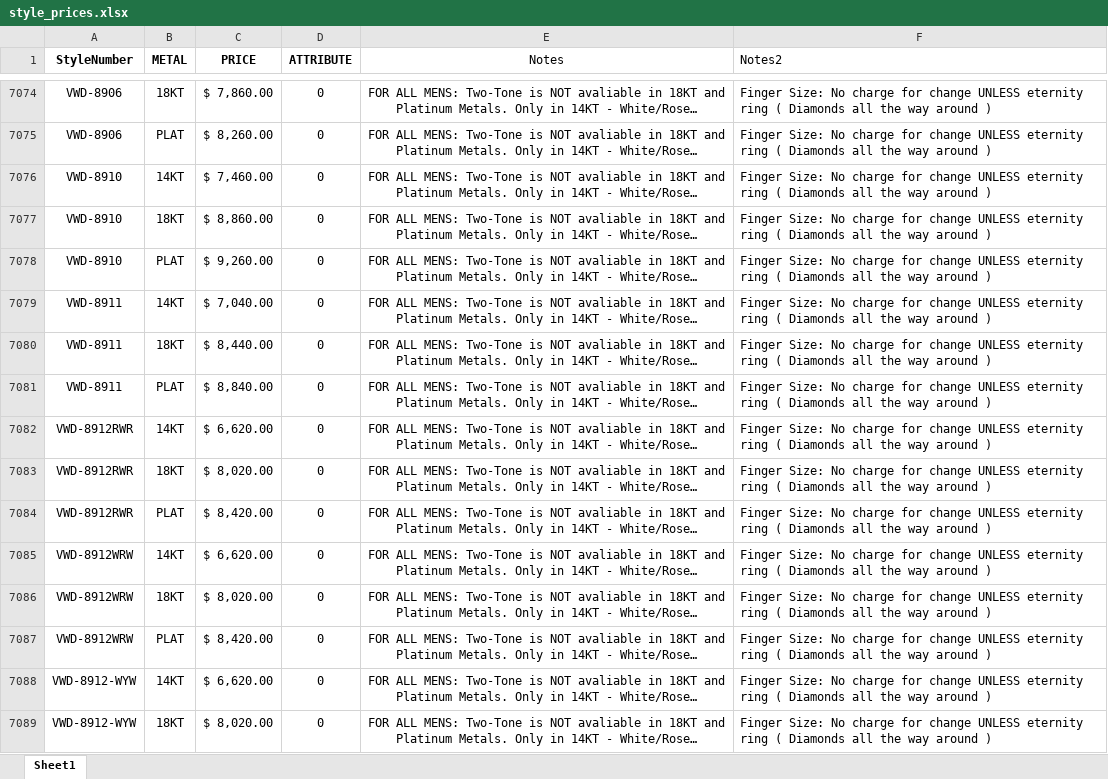
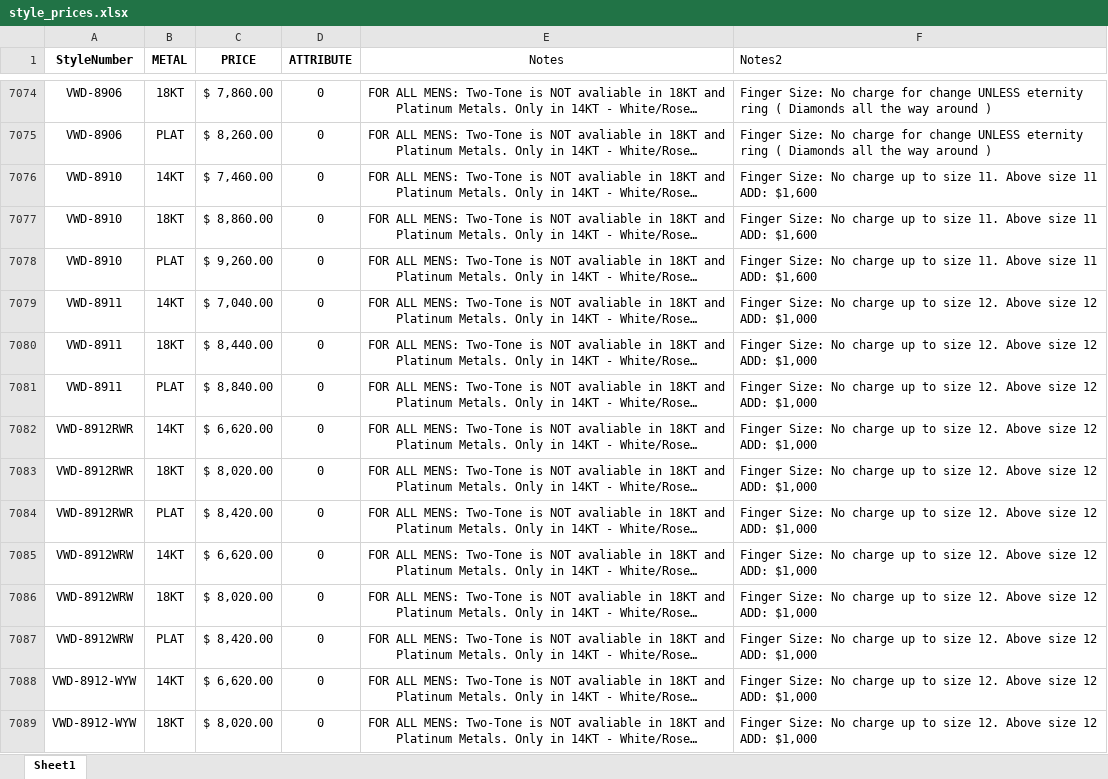
Before and after one commit to KyleVerragio/Bot2, an Excel workbook: style_prices.xlsx, sheet Sheet1, drawn as a sheet; only a part is shown, gaps mark what is left out; long unchanged cells end in …; values as stored, in another font and other column widths than the file's, no borders; the diff covers the shown part only; the diff names each change by its address in the sheet, - before the commit and + after, or states it on an @@ line.

Commit message:
Add files via upload

```diff
--- a/style_prices.xlsx (sheet Sheet1)
+++ b/style_prices.xlsx (sheet Sheet1)
-F7076:F7078 (Notes2): …No charge for change UNLESS eternity ring ( Diamonds all the way around )
+F7076:F7078 (Notes2): …No charge up to size 11. Above size 11 ADD: $1,600
-F7079:F7089 (Notes2): …No charge for change UNLESS eternity ring ( Diamonds all the way around )
+F7079:F7089 (Notes2): …No charge up to size 12. Above size 12 ADD: $1,000
```
Also changed, not shown: 43 edited cells elsewhere in this sheet.
